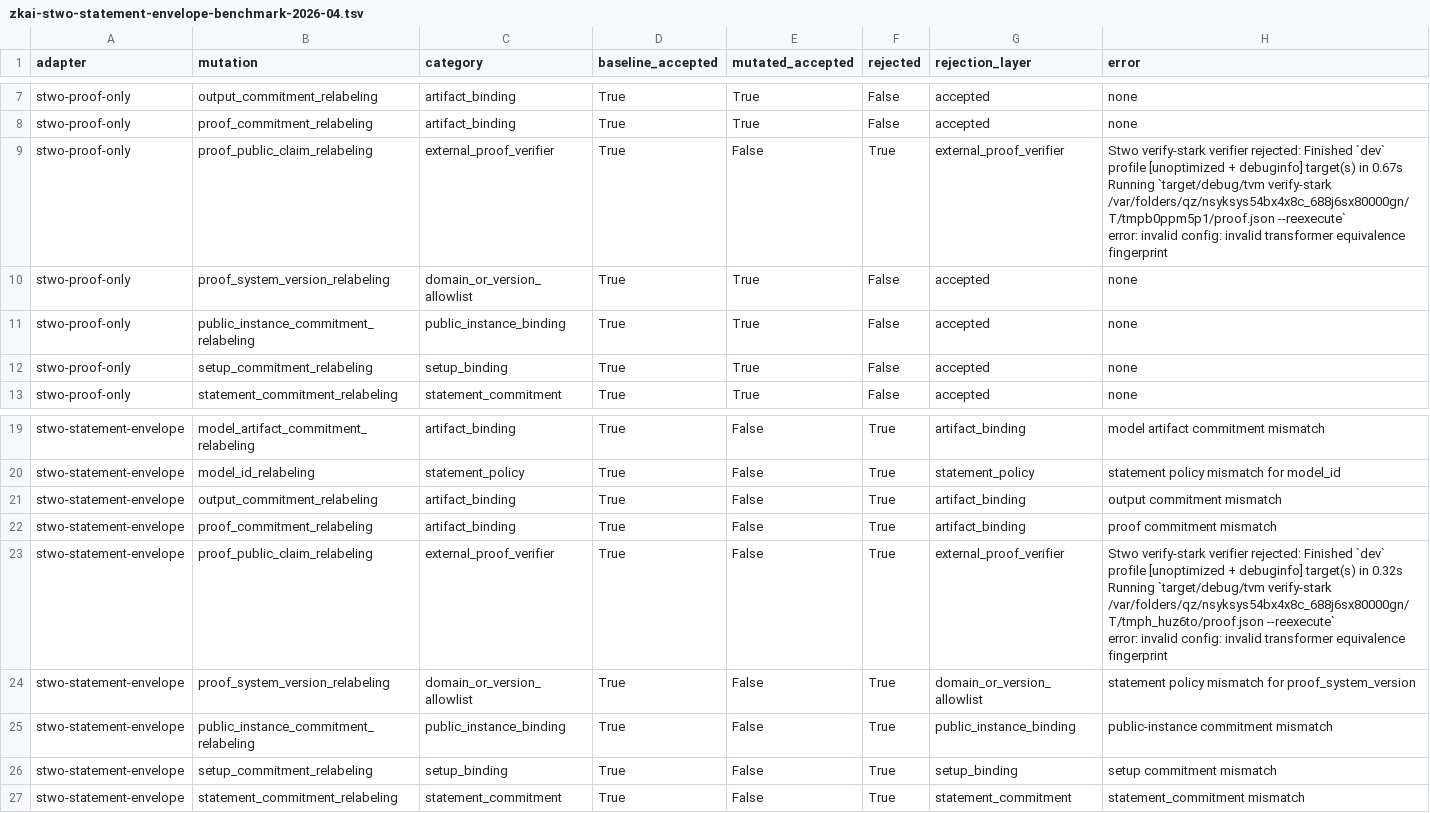
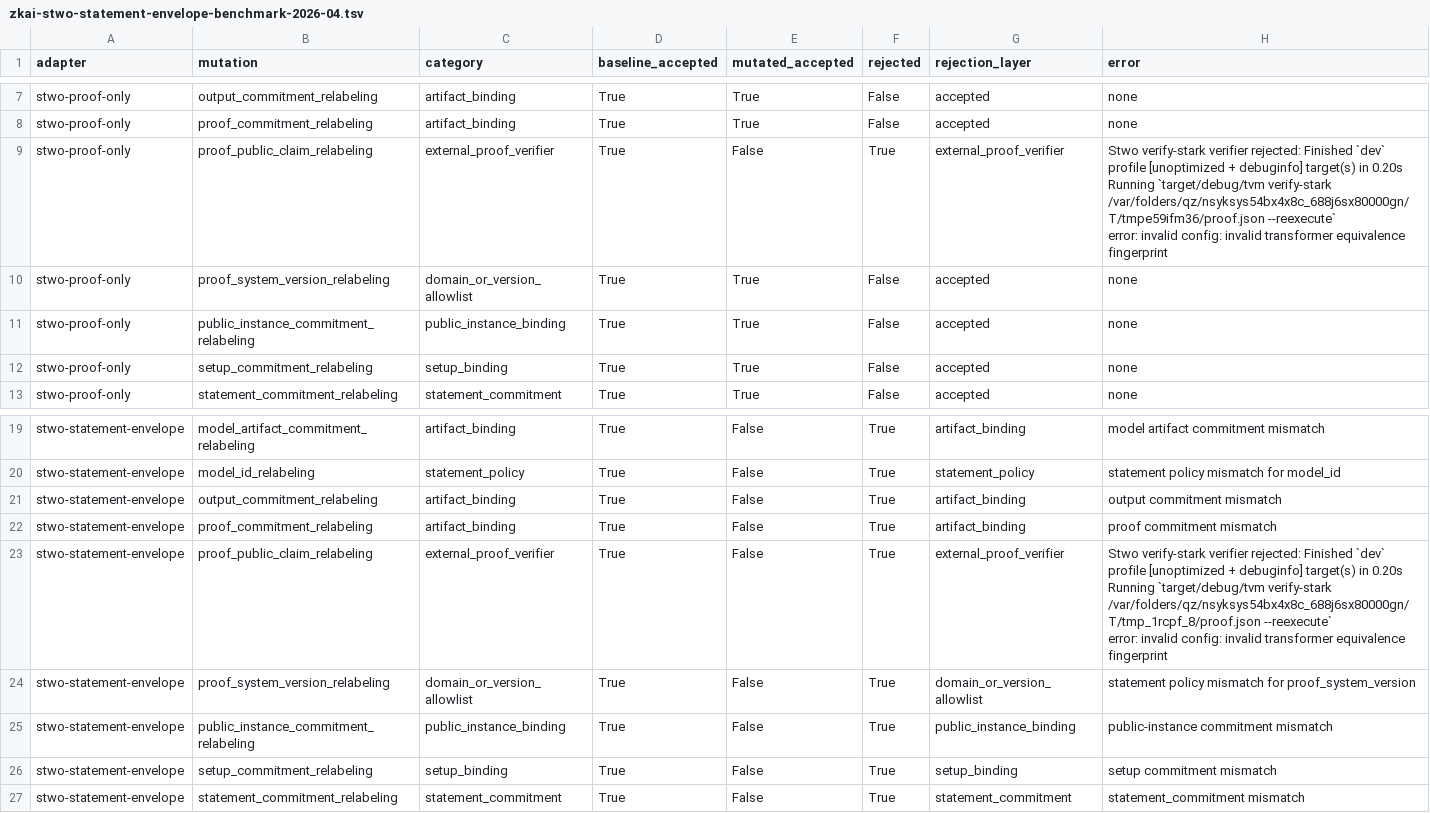
Before and after one commit to omarespejel/llm-provable-computer, a TSV file: docs/engineering/evidence/zkai-stwo-statement-envelope-benchmark-2026-04.tsv, drawn as a sheet; only a part is shown, gaps mark what is left out.

Commit message:
Compress Stwo statement proof artifact

```diff
--- a/docs/engineering/evidence/zkai-stwo-statement-envelope-benchmark-2026-04.tsv
+++ b/docs/engineering/evidence/zkai-stwo-statement-envelope-benchmark-2026-04.tsv
@@ -8,5 +8,5 @@ stwo-proof-only	output_commitment_relabeling	artifact_binding	True	True	False	ac
 stwo-proof-only	proof_commitment_relabeling	artifact_binding	True	True	False	accepted	none
-stwo-proof-only	proof_public_claim_relabeling	external_proof_verifier	True	False	True	external_proof_verifier	"Stwo verify-stark verifier rejected: Finished `dev` profile [unoptimized + debuginfo] target(s) in 0.67s
-     Running `target/debug/tvm verify-stark /var/folders/qz/nsyksys54bx4x8c_688j6sx80000gn/T/tmpb0ppm5p1/proof.json --reexecute`
-error: invalid config: invalid transformer equivalence fingerprint"
+stwo-proof-only	proof_public_claim_relabeling	external_proof_verifier	True	False	True	external_proof_verifier	"Stwo verify-stark verifier rejected: Finished `dev` profile [unoptimized + debuginfo] target(s) in 0.20s
+     Running `target/debug/tvm verify-stark /var/folders/qz/nsyksys54bx4x8c_688j6sx80000gn/T/tmpe59ifm36/proof.json --reexecute`
+error: invalid config: invalid transformer equivalence fingerprint"
 stwo-proof-only	proof_system_version_relabeling	domain_or_version_allowlist	True	True	False	accepted	none
@@ -24,5 +24,5 @@ stwo-statement-envelope	output_commitment_relabeling	artifact_binding	True	False
 stwo-statement-envelope	proof_commitment_relabeling	artifact_binding	True	False	True	artifact_binding	proof commitment mismatch
-stwo-statement-envelope	proof_public_claim_relabeling	external_proof_verifier	True	False	True	external_proof_verifier	"Stwo verify-stark verifier rejected: Finished `dev` profile [unoptimized + debuginfo] target(s) in 0.32s
-     Running `target/debug/tvm verify-stark /var/folders/qz/nsyksys54bx4x8c_688j6sx80000gn/T/tmph_huz6to/proof.json --reexecute`
-error: invalid config: invalid transformer equivalence fingerprint"
+stwo-statement-envelope	proof_public_claim_relabeling	external_proof_verifier	True	False	True	external_proof_verifier	"Stwo verify-stark verifier rejected: Finished `dev` profile [unoptimized + debuginfo] target(s) in 0.20s
+     Running `target/debug/tvm verify-stark /var/folders/qz/nsyksys54bx4x8c_688j6sx80000gn/T/tmp_1rcpf_8/proof.json --reexecute`
+error: invalid config: invalid transformer equivalence fingerprint"
 stwo-statement-envelope	proof_system_version_relabeling	domain_or_version_allowlist	True	False	True	domain_or_version_allowlist	statement policy mismatch for proof_system_version
```
Also changed, not shown: 6 other files.
